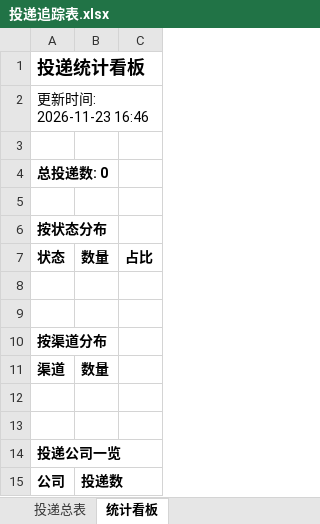
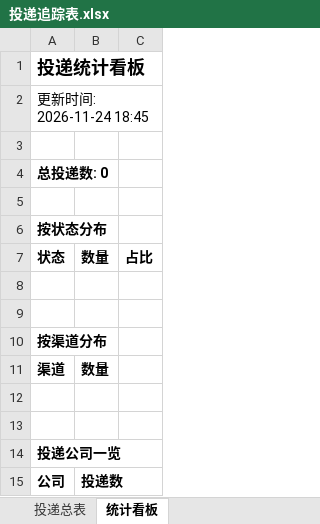
Before and after one commit to 2848167906/campus-radar, an Excel workbook: reports/投递追踪表.xlsx, sheet 统计看板, drawn as a sheet; values as stored, in another font and other column widths than the file's, no borders; the diff names each change by its address in the sheet, - before the commit and + after, or states it on an @@ line.

```diff
--- a/reports/投递追踪表.xlsx (sheet 统计看板)
+++ b/reports/投递追踪表.xlsx (sheet 统计看板)
-A2: 更新时间: 2026-11-23 16:46
+A2: 更新时间: 2026-11-24 18:45
```
Also changed, not shown: 2 other files.
